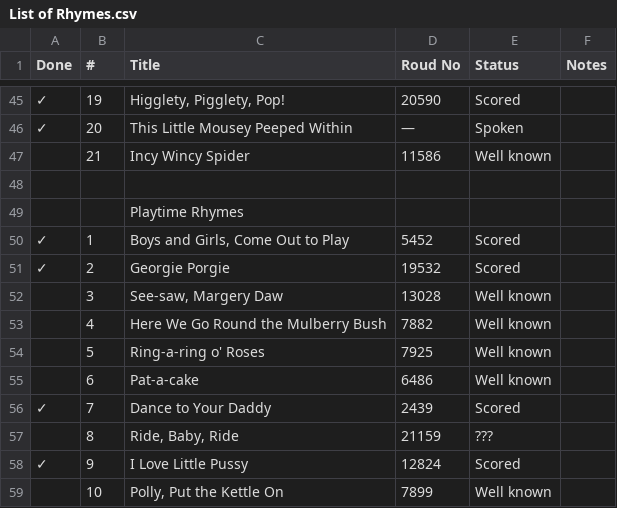
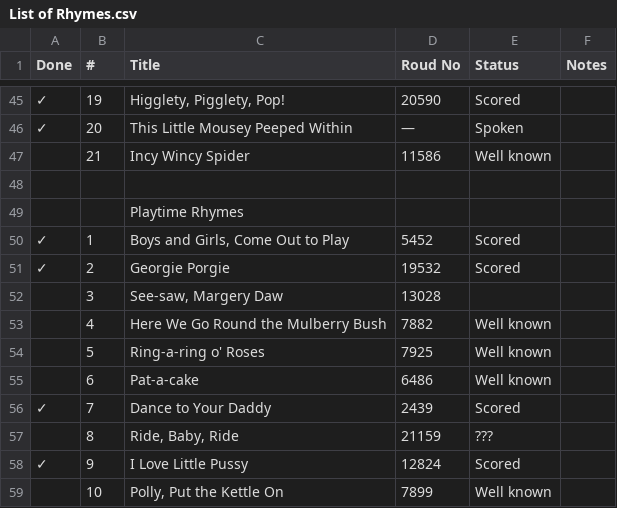
Before and after one commit to mtorpey/nursery-rhymes, a CSV file: List of Rhymes.csv, drawn as a sheet; only a part is shown, gaps mark what is left out.

```diff
--- a/List of Rhymes.csv
+++ b/List of Rhymes.csv
@@ -51,3 +51,3 @@ Done;#;Title;Roud No;Status;Notes
 ✓;2;Georgie Porgie;19532;Scored;
-;3;See-saw, Margery Daw;13028;Well known;
+;3;See-saw, Margery Daw;13028;;
 ;4;Here We Go Round the Mulberry Bush;7882;Well known;
```
Also changed, not shown: 1 other file.
